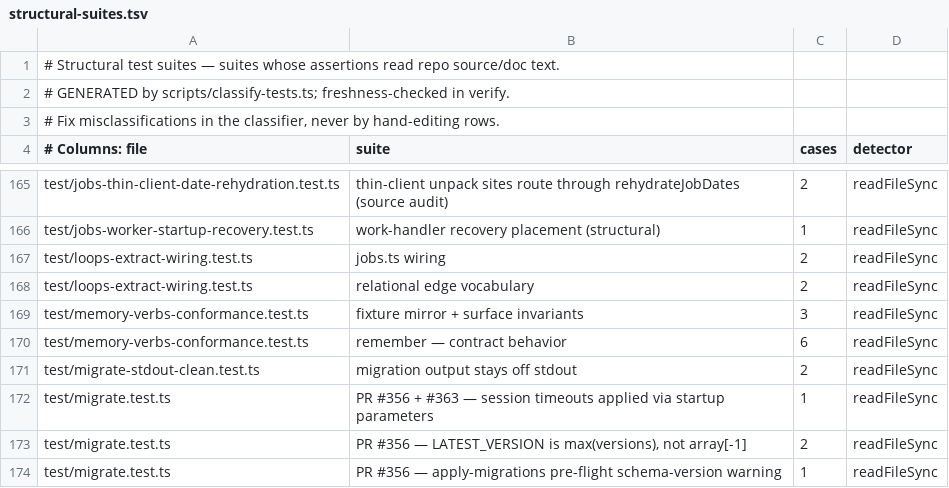
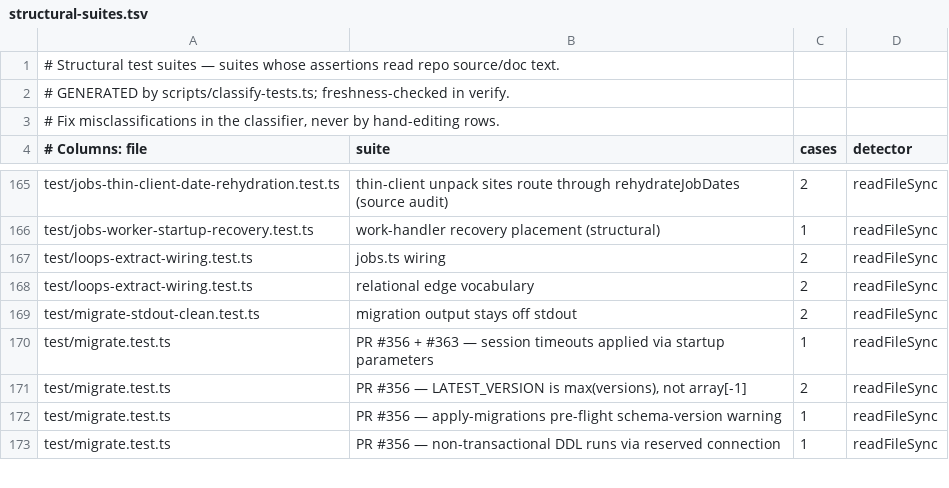
Before and after one commit to armandovargash/gbrain, a TSV file: scripts/structural-suites.tsv, drawn as a sheet; only a part is shown, gaps mark what is left out; the shorter side is filled out with more unchanged rows; the diff names each change by its address in the sheet, - before the commit and + after, or states it on an @@ line.

```diff
--- a/scripts/structural-suites.tsv
+++ b/scripts/structural-suites.tsv
-row 169: test/memory-verbs-conformance.test.ts | fixture mirror + surface invariants | 3 | readFileSync
-row 170: test/memory-verbs-conformance.test.ts | remember — contract behavior | 6 | readFileSync
```
Also changed, not shown: 1 other file.
